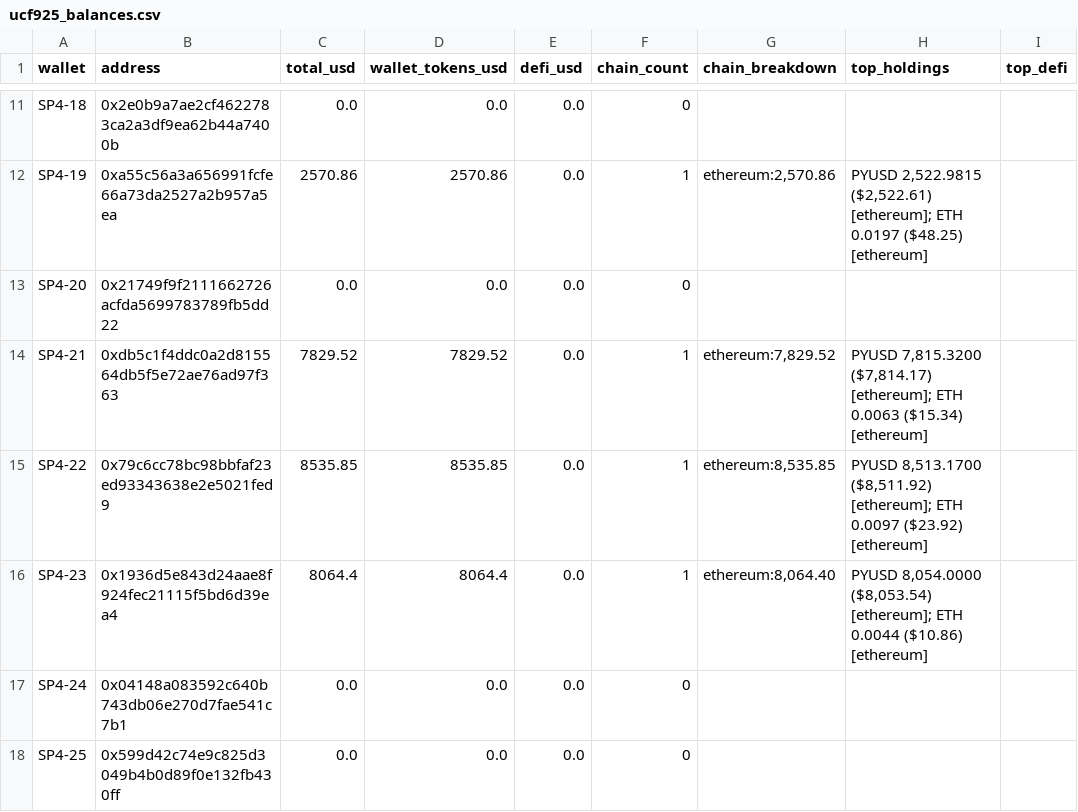
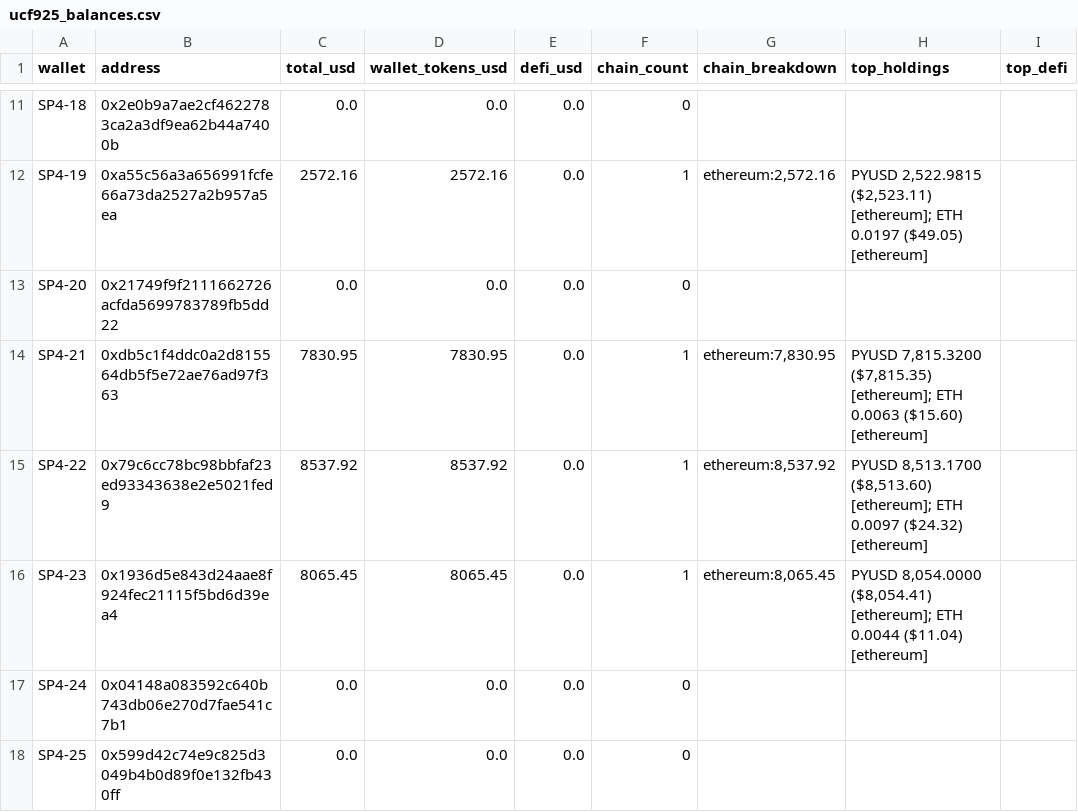
Before and after one commit to pmaster/CryptoAddressBalanceQuerier, a CSV file: batch/output/ucf925_balances.csv, drawn as a sheet; only a part is shown, gaps mark what is left out; the diff covers the shown part only; the diff names each change by its address in the sheet, - before the commit and + after, or states it on an @@ line.

```diff
--- a/batch/output/ucf925_balances.csv
+++ b/batch/output/ucf925_balances.csv
-C12 (total_usd): 2570.86
+C12 (total_usd): 2572.16
-D12 (wallet_tokens_usd): 2570.86
+D12 (wallet_tokens_usd): 2572.16
-G12 (chain_breakdown): ethereum:2,570.86
+G12 (chain_breakdown): ethereum:2,572.16
-H12 (top_holdings): PYUSD 2,522.9815 ($2,522.61) [ethereum]; ETH 0.0197 ($48.25) [ethereum]
+H12 (top_holdings): PYUSD 2,522.9815 ($2,523.11) [ethereum]; ETH 0.0197 ($49.05) [ethereum]
-C14 (total_usd): 7829.52
+C14 (total_usd): 7830.95
-D14 (wallet_tokens_usd): 7829.52
+D14 (wallet_tokens_usd): 7830.95
-G14 (chain_breakdown): ethereum:7,829.52
+G14 (chain_breakdown): ethereum:7,830.95
-H14 (top_holdings): PYUSD 7,815.3200 ($7,814.17) [ethereum]; ETH 0.0063 ($15.34) [ethereum]
+H14 (top_holdings): PYUSD 7,815.3200 ($7,815.35) [ethereum]; ETH 0.0063 ($15.60) [ethereum]
-C15 (total_usd): 8535.85
+C15 (total_usd): 8537.92
-D15 (wallet_tokens_usd): 8535.85
+D15 (wallet_tokens_usd): 8537.92
-G15 (chain_breakdown): ethereum:8,535.85
+G15 (chain_breakdown): ethereum:8,537.92
-H15 (top_holdings): PYUSD 8,513.1700 ($8,511.92) [ethereum]; ETH 0.0097 ($23.92) [ethereum]
+H15 (top_holdings): PYUSD 8,513.1700 ($8,513.60) [ethereum]; ETH 0.0097 ($24.32) [ethereum]
-C16 (total_usd): 8064.4
+C16 (total_usd): 8065.45
-D16 (wallet_tokens_usd): 8064.4
+D16 (wallet_tokens_usd): 8065.45
-G16 (chain_breakdown): ethereum:8,064.40
+G16 (chain_breakdown): ethereum:8,065.45
-H16 (top_holdings): PYUSD 8,054.0000 ($8,053.54) [ethereum]; ETH 0.0044 ($10.86) [ethereum]
+H16 (top_holdings): PYUSD 8,054.0000 ($8,054.41) [ethereum]; ETH 0.0044 ($11.04) [ethereum]
```
Also changed, not shown: 32 edited cells elsewhere in this file, batch/output/ucf10_balances.csv, batch/output/ucf_sp4_9_25_clean.csv, 6 other files.
